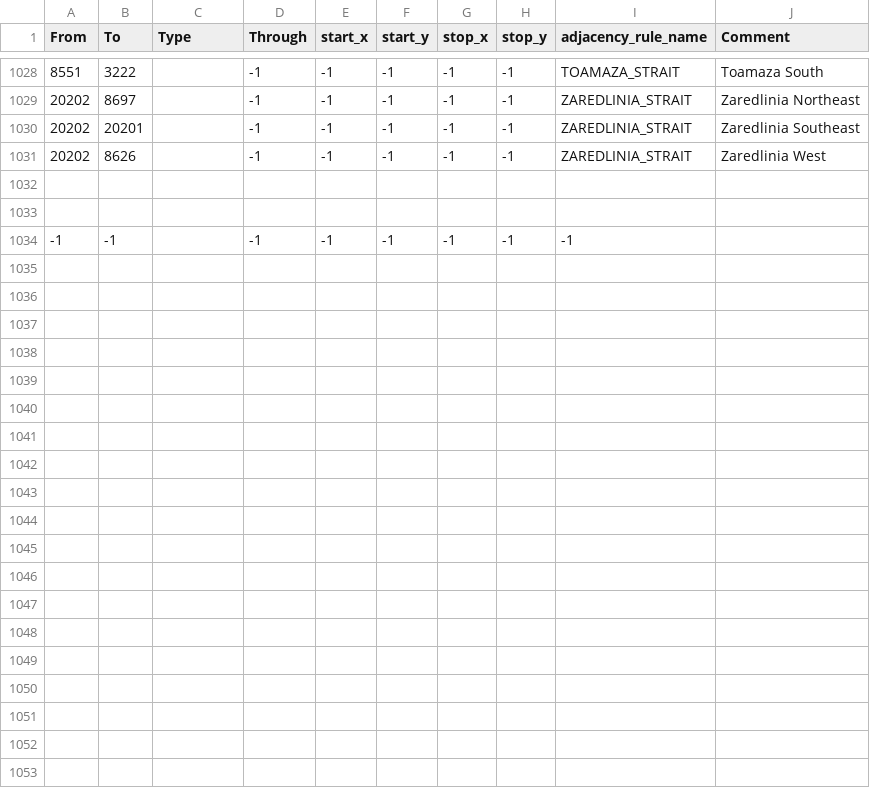
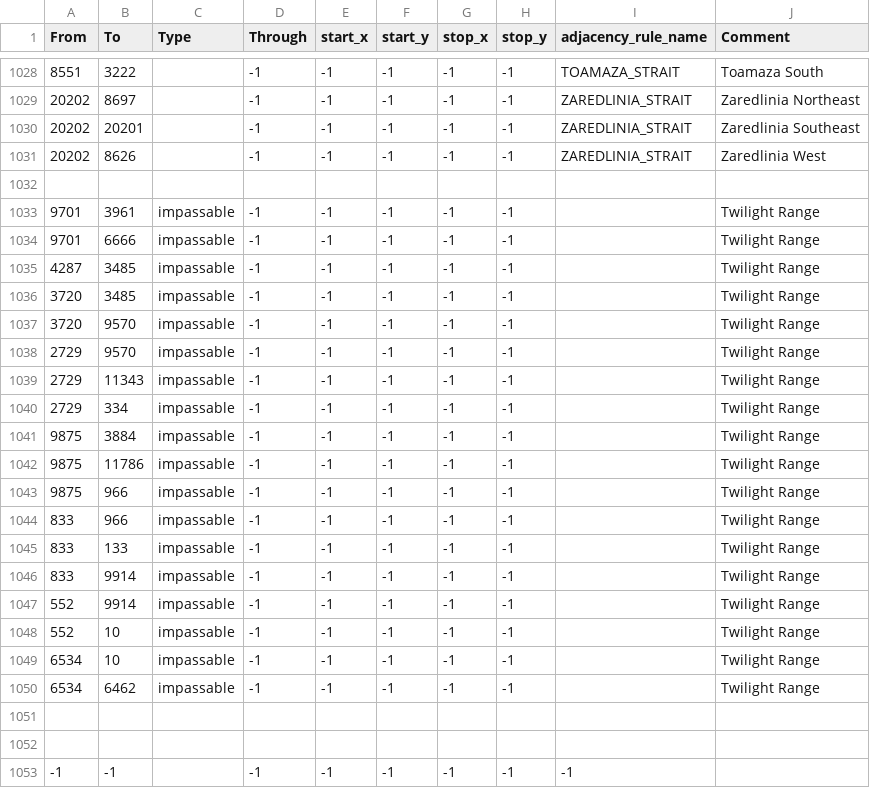
Before and after one commit to FairfirFarlander/Equestria-Divided-Reunification, a CSV file: map/adjacencies.csv, drawn as a sheet; only a part is shown, gaps mark what is left out.

Commit message:
20220809 - HAH, JUN, and MAP
### HAH
- Added a dummy idea to show HAH's puppet relation.
- Started auditing HAH_basetree.
- Added the first two Willow focuses. [Incomplete]
### JUN
- Added dummy focus for JTL tree. Used offsets to try and allow normal play
 with ECW content (incomplete).
### MAP
- Replaced Twilight Range impassability with impassable adjacencies.

```diff
--- a/map/adjacencies.csv
+++ b/map/adjacencies.csv
@@ -1032,2 +1032,21 @@ From;To;Type;Through;start_x;start_y;stop_x;stop_y;adjacency_rule_name;Comment
 
+9701;3961;impassable;-1;-1;-1;-1;-1;;Twilight Range
+9701;6666;impassable;-1;-1;-1;-1;-1;;Twilight Range
+4287;3485;impassable;-1;-1;-1;-1;-1;;Twilight Range
+3720;3485;impassable;-1;-1;-1;-1;-1;;Twilight Range
+3720;9570;impassable;-1;-1;-1;-1;-1;;Twilight Range
+2729;9570;impassable;-1;-1;-1;-1;-1;;Twilight Range
+2729;11343;impassable;-1;-1;-1;-1;-1;;Twilight Range
+2729;334;impassable;-1;-1;-1;-1;-1;;Twilight Range
+9875;3884;impassable;-1;-1;-1;-1;-1;;Twilight Range
+9875;11786;impassable;-1;-1;-1;-1;-1;;Twilight Range
+9875;966;impassable;-1;-1;-1;-1;-1;;Twilight Range
+833;966;impassable;-1;-1;-1;-1;-1;;Twilight Range
+833;133;impassable;-1;-1;-1;-1;-1;;Twilight Range
+833;9914;impassable;-1;-1;-1;-1;-1;;Twilight Range
+552;9914;impassable;-1;-1;-1;-1;-1;;Twilight Range
+552;10;impassable;-1;-1;-1;-1;-1;;Twilight Range
+6534;10;impassable;-1;-1;-1;-1;-1;;Twilight Range
+6534;6462;impassable;-1;-1;-1;-1;-1;;Twilight Range
+
 
```
Also changed, not shown: 12 other files.
